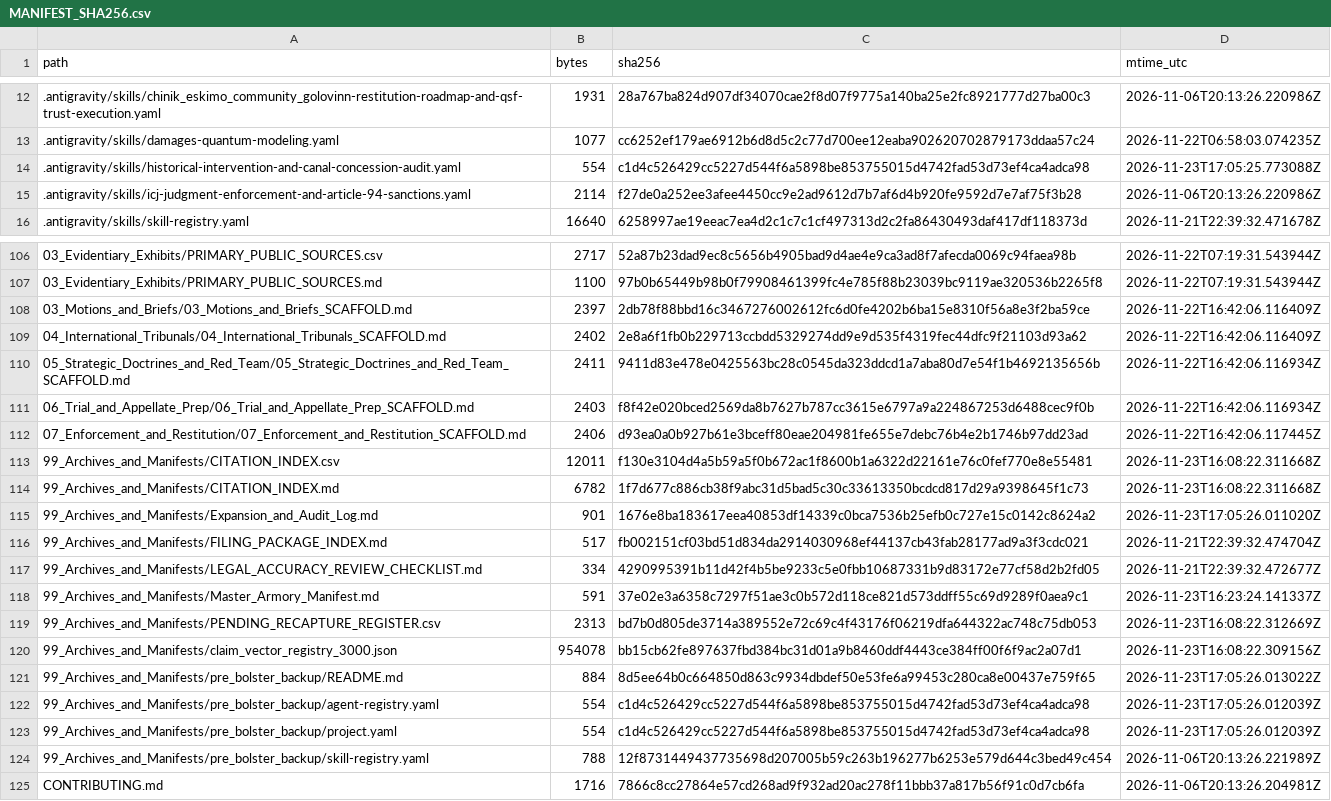
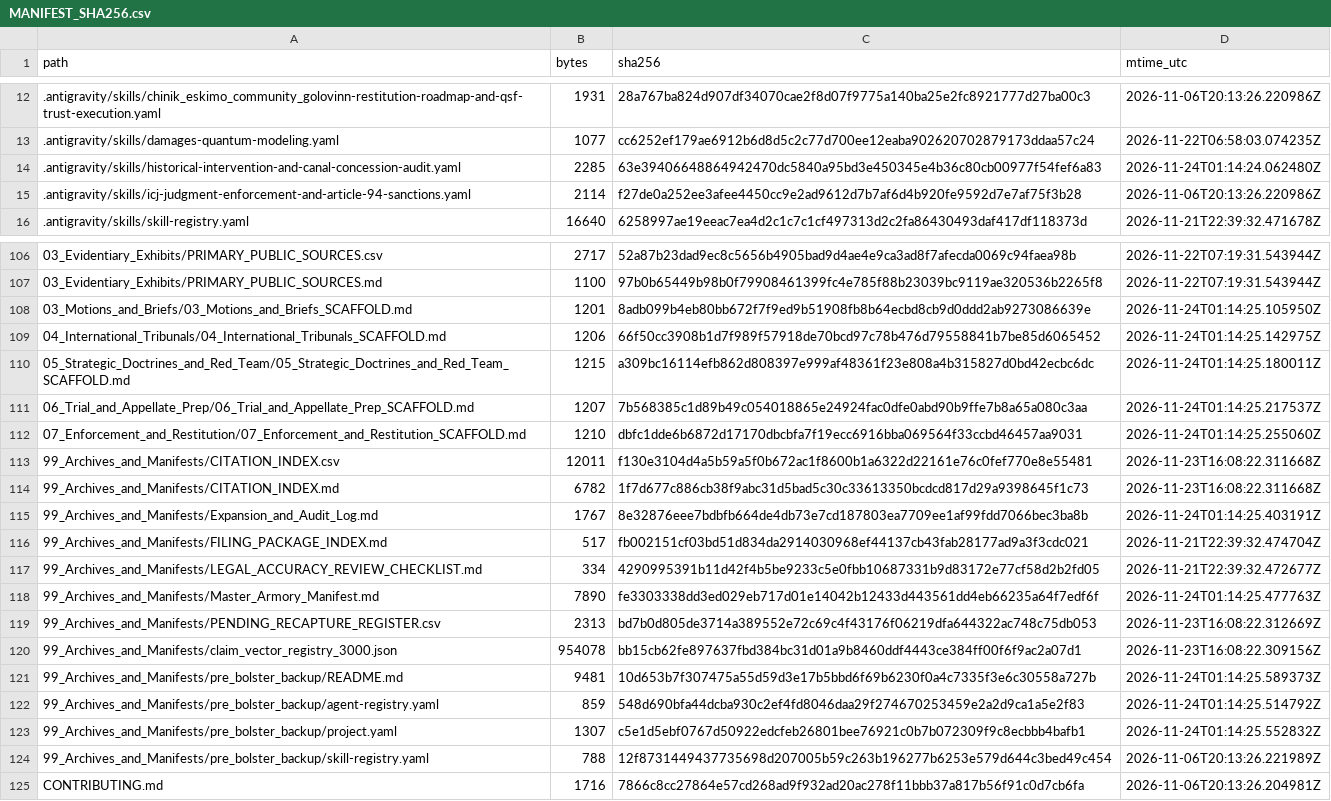
Before and after one commit to GlobalRestitutionAlliance/turtle-island-us-ak-chinik-eskimo-community-golovin-master-litigation, a CSV file: 99_Archives_and_Manifests/MANIFEST_SHA256.csv, drawn as a sheet; only a part is shown, gaps mark what is left out; the diff covers the shown part only.

Commit message:
REVERTED DUE TO UNPROMPTED MASS J3WFICATED DATA CORRUPTION BY COMPROMISED BIASED LLM/ARTIFICIAL INTELLIGENCE MODELS

```diff
--- a/99_Archives_and_Manifests/MANIFEST_SHA256.csv
+++ b/99_Archives_and_Manifests/MANIFEST_SHA256.csv
@@ -13,3 +13,3 @@ path,bytes,sha256,mtime_utc
 .antigravity/skills/damages-quantum-modeling.yaml,1077,cc6252ef179ae6912b6d8d5c2c77d700ee12eaba902620702879173ddaa57c24,2026-11-22T06:58:03.074235Z
-.antigravity/skills/historical-intervention-and-canal-concession-audit.yaml,554,c1d4c526429cc5227d544f6a5898be853755015d4742fad53d73ef4ca4adca98,2026-11-23T17:05:25.773088Z
+.antigravity/skills/historical-intervention-and-canal-concession-audit.yaml,2285,63e39406648864942470dc5840a95bd3e450345e4b36c80cb00977f54fef6a83,2026-11-24T01:14:24.062480Z
 .antigravity/skills/icj-judgment-enforcement-and-article-94-sanctions.yaml,2114,f27de0a252ee3afee4450cc9e2ad9612d7b7af6d4b920fe9592d7e7af75f3b28,2026-11-06T20:13:26.220986Z
@@ -107,18 +107,18 @@ path,bytes,sha256,mtime_utc
 03_Evidentiary_Exhibits/PRIMARY_PUBLIC_SOURCES.md,1100,97b0b65449b98b0f79908461399fc4e785f88b23039bc9119ae320536b2265f8,2026-11-22T07:19:31.543944Z
-03_Motions_and_Briefs/03_Motions_and_Briefs_SCAFFOLD.md,2397,2db78f88bbd16c3467276002612fc6d0fe4202b6ba15e8310f56a8e3f2ba59ce,2026-11-22T16:42:06.116409Z
-04_International_Tribunals/04_International_Tribunals_SCAFFOLD.md,2402,2e8a6f1fb0b229713ccbdd5329274dd9e9d535f4319fec44dfc9f21103d93a62,2026-11-22T16:42:06.116409Z
-05_Strategic_Doctrines_and_Red_Team/05_Strategic_Doctrines_and_Red_Team_SCAFFOLD.md,2411,9411d83e478e0425563bc28c0545da323ddcd1a7aba80d7e54f1b4692135656b,2026-11-22T16:42:06.116934Z
-06_Trial_and_Appellate_Prep/06_Trial_and_Appellate_Prep_SCAFFOLD.md,2403,f8f42e020bced2569da8b7627b787cc3615e6797a9a224867253d6488cec9f0b,2026-11-22T16:42:06.116934Z
-07_Enforcement_and_Restitution/07_Enforcement_and_Restitution_SCAFFOLD.md,2406,d93ea0a0b927b61e3bceff80eae204981fe655e7debc76b4e2b1746b97dd23ad,2026-11-22T16:42:06.117445Z
+03_Motions_and_Briefs/03_Motions_and_Briefs_SCAFFOLD.md,1201,8adb099b4eb80bb672f7f9ed9b51908fb8b64ecbd8cb9d0ddd2ab9273086639e,2026-11-24T01:14:25.105950Z
+04_International_Tribunals/04_International_Tribunals_SCAFFOLD.md,1206,66f50cc3908b1d7f989f57918de70bcd97c78b476d79558841b7be85d6065452,2026-11-24T01:14:25.142975Z
+05_Strategic_Doctrines_and_Red_Team/05_Strategic_Doctrines_and_Red_Team_SCAFFOLD.md,1215,a309bc16114efb862d808397e999af48361f23e808a4b315827d0bd42ecbc6dc,2026-11-24T01:14:25.180011Z
+06_Trial_and_Appellate_Prep/06_Trial_and_Appellate_Prep_SCAFFOLD.md,1207,7b568385c1d89b49c054018865e24924fac0dfe0abd90b9ffe7b8a65a080c3aa,2026-11-24T01:14:25.217537Z
+07_Enforcement_and_Restitution/07_Enforcement_and_Restitution_SCAFFOLD.md,1210,dbfc1dde6b6872d17170dbcbfa7f19ecc6916bba069564f33ccbd46457aa9031,2026-11-24T01:14:25.255060Z
 99_Archives_and_Manifests/CITATION_INDEX.csv,12011,f130e3104d4a5b59a5f0b672ac1f8600b1a6322d22161e76c0fef770e8e55481,2026-11-23T16:08:22.311668Z
 99_Archives_and_Manifests/CITATION_INDEX.md,6782,1f7d677c886cb38f9abc31d5bad5c30c33613350bcdcd817d29a9398645f1c73,2026-11-23T16:08:22.311668Z
-99_Archives_and_Manifests/Expansion_and_Audit_Log.md,901,1676e8ba183617eea40853df14339c0bca7536b25efb0c727e15c0142c8624a2,2026-11-23T17:05:26.011020Z
+99_Archives_and_Manifests/Expansion_and_Audit_Log.md,1767,8e32876eee7bdbfb664de4db73e7cd187803ea7709ee1af99fdd7066bec3ba8b,2026-11-24T01:14:25.403191Z
 99_Archives_and_Manifests/FILING_PACKAGE_INDEX.md,517,fb002151cf03bd51d834da2914030968ef44137cb43fab28177ad9a3f3cdc021,2026-11-21T22:39:32.474704Z
 99_Archives_and_Manifests/LEGAL_ACCURACY_REVIEW_CHECKLIST.md,334,4290995391b11d42f4b5be9233c5e0fbb10687331b9d83172e77cf58d2b2fd05,2026-11-21T22:39:32.472677Z
-99_Archives_and_Manifests/Master_Armory_Manifest.md,591,37e02e3a6358c7297f51ae3c0b572d118ce821d573ddff55c69d9289f0aea9c1,2026-11-23T16:23:24.141337Z
+99_Archives_and_Manifests/Master_Armory_Manifest.md,7890,fe3303338dd3ed029eb717d01e14042b12433d443561dd4eb66235a64f7edf6f,2026-11-24T01:14:25.477763Z
 99_Archives_and_Manifests/PENDING_RECAPTURE_REGISTER.csv,2313,bd7b0d805de3714a389552e72c69c4f43176f06219dfa644322ac748c75db053,2026-11-23T16:08:22.312669Z
 99_Archives_and_Manifests/claim_vector_registry_3000.json,954078,bb15cb62fe897637fbd384bc31d01a9b8460ddf4443ce384ff00f6f9ac2a07d1,2026-11-23T16:08:22.309156Z
-99_Archives_and_Manifests/pre_bolster_backup/README.md,884,8d5ee64b0c664850d863c9934dbdef50e53fe6a99453c280ca8e00437e759f65,2026-11-23T17:05:26.013022Z
-99_Archives_and_Manifests/pre_bolster_backup/agent-registry.yaml,554,c1d4c526429cc5227d544f6a5898be853755015d4742fad53d73ef4ca4adca98,2026-11-23T17:05:26.012039Z
-99_Archives_and_Manifests/pre_bolster_backup/project.yaml,554,c1d4c526429cc5227d544f6a5898be853755015d4742fad53d73ef4ca4adca98,2026-11-23T17:05:26.012039Z
+99_Archives_and_Manifests/pre_bolster_backup/README.md,9481,10d653b7f307475a55d59d3e17b5bbd6f69b6230f0a4c7335f3e6c30558a727b,2026-11-24T01:14:25.589373Z
+99_Archives_and_Manifests/pre_bolster_backup/agent-registry.yaml,859,548d690bfa44dcba930c2ef4fd8046daa29f274670253459e2a2d9ca1a5e2f83,2026-11-24T01:14:25.514792Z
+99_Archives_and_Manifests/pre_bolster_backup/project.yaml,1307,c5e1d5ebf0767d50922edcfeb26801bee76921c0b7b072309f9c8ecbbb4bafb1,2026-11-24T01:14:25.552832Z
 99_Archives_and_Manifests/pre_bolster_backup/skill-registry.yaml,788,12f8731449437735698d207005b59c263b196277b6253e579d644c3bed49c454,2026-11-06T20:13:26.221989Z
```
Also changed, not shown: 77 edited cells elsewhere in this file, 37 other files.
